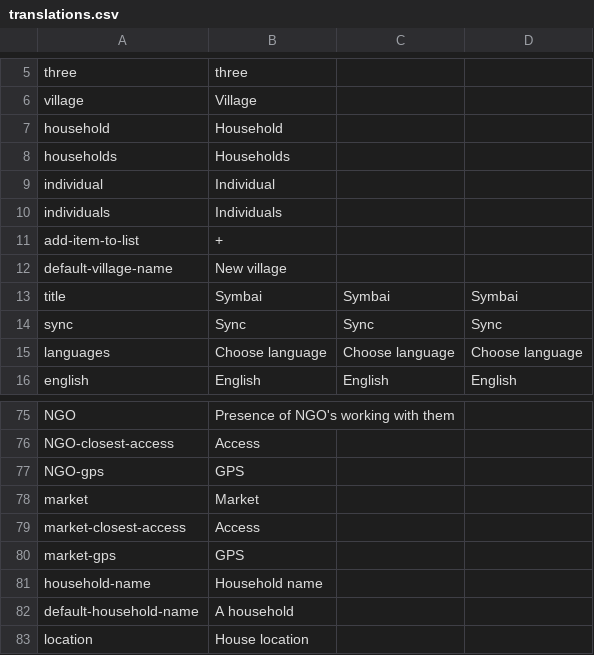
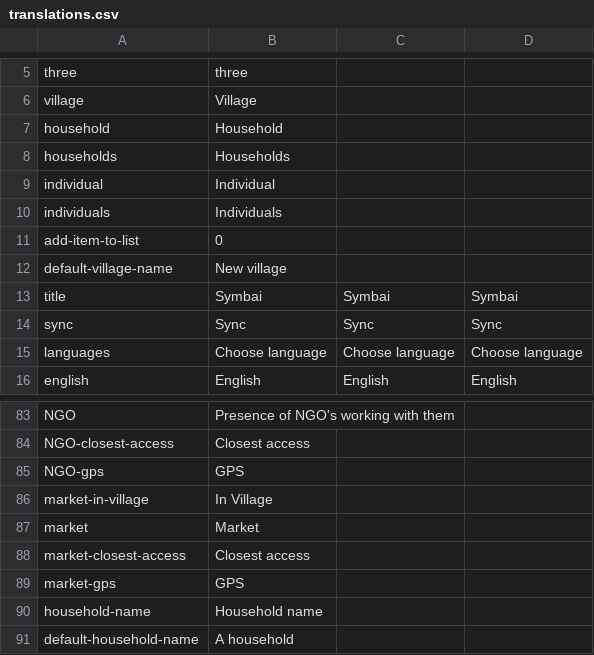
Before and after one commit to nebogeo/symbai, a CSV file: translations.csv, drawn as a sheet; only a part is shown, gaps mark what is left out; the shorter side is filled out with more unchanged rows; the diff covers the shown part only.

Commit message:
village amenity fixes

```diff
--- a/translations.csv
+++ b/translations.csv
@@ -10,3 +10,3 @@
 "individuals"," Individuals"," ",,
-"add-item-to-list","+"," ",,
+"add-item-to-list",0," ",,
 "default-village-name"," New village"," ",,
@@ -75,6 +83,7 @@
 "NGO"," Presence of NGO's working with them"," ",,
-"NGO-closest-access"," Access"," ",,
+"NGO-closest-access"," Closest access"," ",,
 "NGO-gps"," GPS"," ",,
+"market-in-village","In Village",,,
 "market"," Market"," ",,
-"market-closest-access"," Access"," ",,
+"market-closest-access"," Closest access"," ",,
 "market-gps"," GPS"," ",,
```
Also changed, not shown: 8 added rows and 7 edited cells elsewhere in this file, android/assets/translations.csv, 3 other files.
